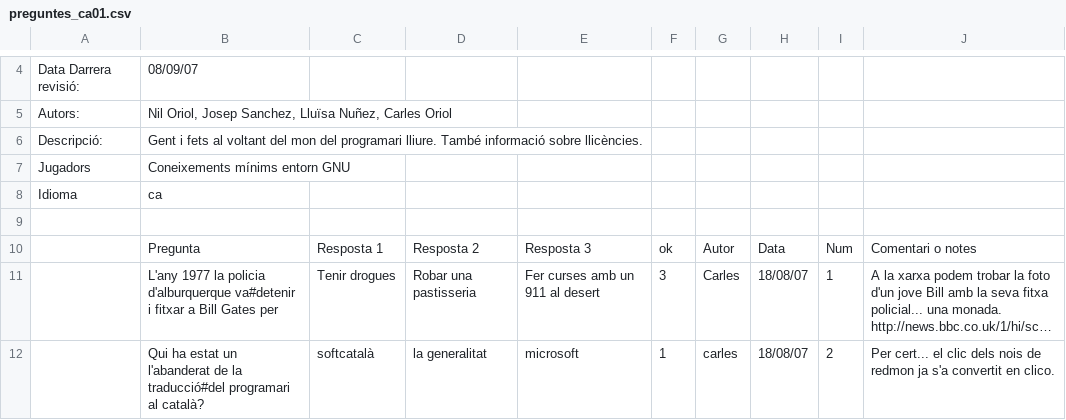
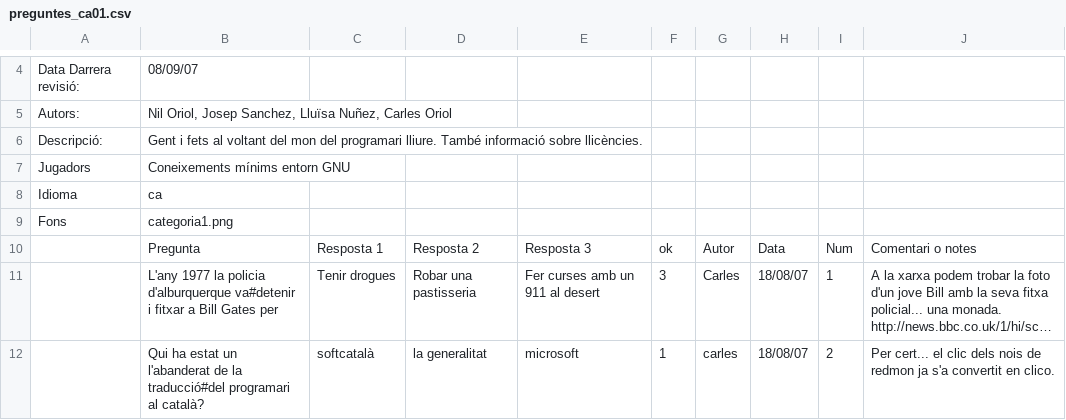
Before and after one commit to freevial/freevial, a CSV file: preguntes_ca01.csv, drawn as a sheet; only a part is shown, gaps mark what is left out; long unchanged cells end in …; the diff names each change by its address in the sheet, - before the commit and + after, or states it on an @@ line.

```diff
--- a/preguntes_ca01.csv
+++ b/preguntes_ca01.csv
-row 9: (empty)
+row 9: Fons | categoria1.png
```
Also changed, not shown: preguntes_ca02.csv, preguntes_ca03.csv, 18 other files.
